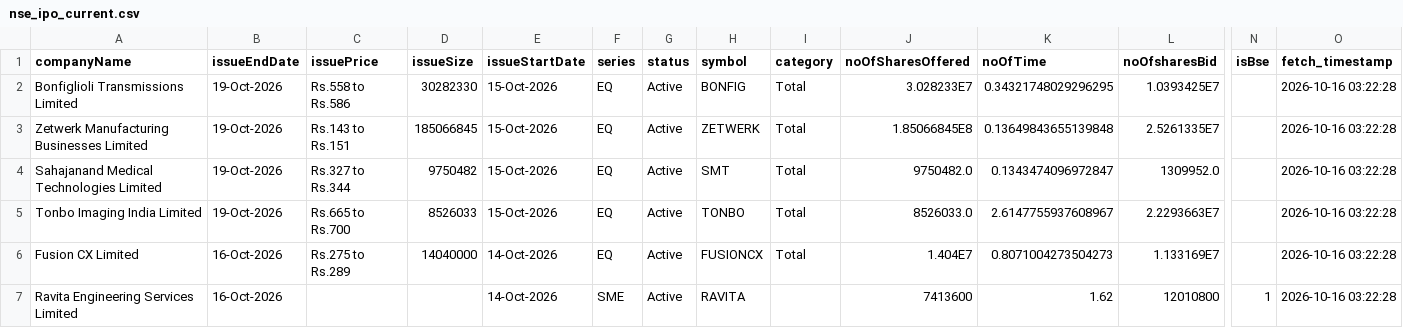
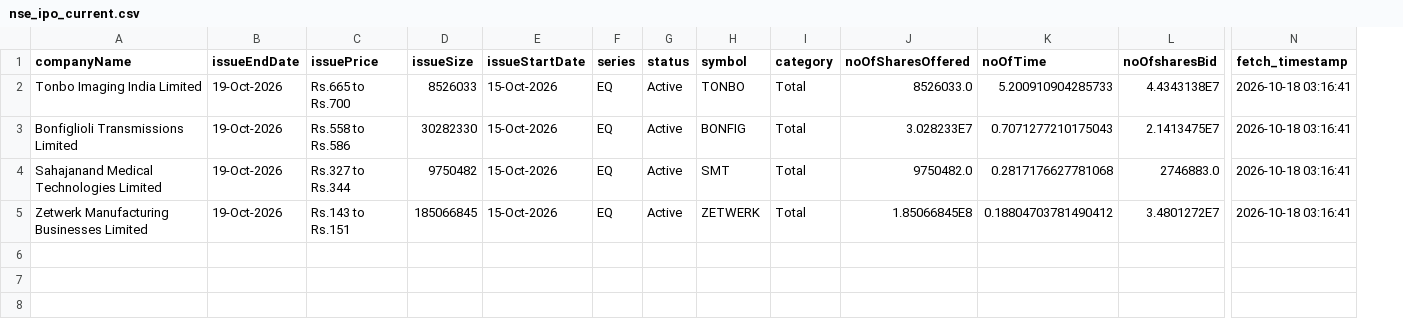
Before and after one commit to DharmGadhiya/MarketMind, a CSV file: backend/Logic Files/nse_ipo_current.csv, drawn as a sheet; only a part is shown, gaps mark what is left out; removed rows and columns are numbered as before the commit, all else as after; rows hold the shown columns only; the diff names each change by its address in the sheet, - before the commit and + after, or states it on an @@ line.

```diff
--- a/backend/Logic Files/nse_ipo_current.csv
+++ b/backend/Logic Files/nse_ipo_current.csv
-column N (isBse), empty
+row 2: Tonbo Imaging India Limited | 19-Oct-2026 | Rs.665 to Rs.700 | 8526033 | 15-Oct-2026 | EQ | Active | TONBO | Total | 8526033.0 | 5.200910904285733 | 4.4343138E7 | 2026-10-18 03:16:41
-K3 (noOfTime): 0.34321748029296295
+K3 (noOfTime): 0.7071277210175043
-L3 (noOfsharesBid): 1.0393425E7
+L3 (noOfsharesBid): 2.1413475E7
-N3 (fetch_timestamp): 2026-10-16 03:22:28
+N3 (fetch_timestamp): 2026-10-18 03:16:41
-row 3: Zetwerk Manufacturing Businesses Limited | 19-Oct-2026 | Rs.143 to Rs.151 | 185066845 | 15-Oct-2026 | EQ | Active | ZETWERK | Total | 1.85066845E8 | 0.13649843655139848 | 2.5261335E7 |  | 2026-10-16 03:22:28
-K4 (noOfTime): 0.1343474096972847
+K4 (noOfTime): 0.2817176627781068
-L4 (noOfsharesBid): 1309952.0
+L4 (noOfsharesBid): 2746883.0
-N4 (fetch_timestamp): 2026-10-16 03:22:28
+N4 (fetch_timestamp): 2026-10-18 03:16:41
-row 5: Tonbo Imaging India Limited | 19-Oct-2026 | Rs.665 to Rs.700 | 8526033 | 15-Oct-2026 | EQ | Active | TONBO | Total | 8526033.0 | 2.6147755937608967 | 2.2293663E7 |  | 2026-10-16 03:22:28
-row 6: Fusion CX Limited | 16-Oct-2026 | Rs.275 to Rs.289 | 14040000 | 14-Oct-2026 | EQ | Active | FUSIONCX | Total | 1.404E7 | 0.8071004273504273 | 1.133169E7 |  | 2026-10-16 03:22:28
-row 7: Ravita Engineering Services Limited | 16-Oct-2026 |  |  | 14-Oct-2026 | SME | Active | RAVITA |  | 7413600 | 1.62 | 12010800 | 1 | 2026-10-16 03:22:28
+row 5: Zetwerk Manufacturing Businesses Limited | 19-Oct-2026 | Rs.143 to Rs.151 | 185066845 | 15-Oct-2026 | EQ | Active | ZETWERK | Total | 1.85066845E8 | 0.18804703781490412 | 3.4801272E7 | 2026-10-18 03:16:41
```
Also changed, not shown: backend/Logic Files/nse_corporate_announcements.csv, backend/Logic Files/nse_ipo_past.csv, 1 other file.
